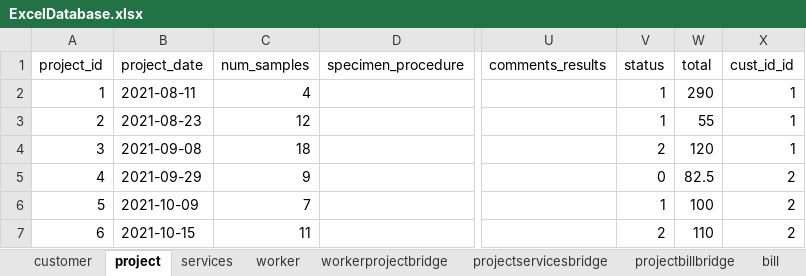
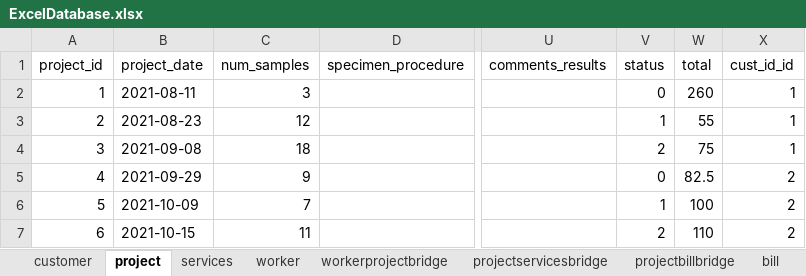
Before and after one commit to CSP5UofG/Imaging-System-App, an Excel workbook: imaging_system_app_project/resources/excel/ExcelDatabase.xlsx, sheet project, drawn as a sheet; only a part is shown, gaps mark what is left out; values as stored, in another font and other column widths than the file's, no borders; the diff names each change by its address in the sheet, - before the commit and + after, or states it on an @@ line.

Commit message:
feat: adds a project list to view bill

```diff
--- a/imaging_system_app_project/resources/excel/ExcelDatabase.xlsx (sheet project)
+++ b/imaging_system_app_project/resources/excel/ExcelDatabase.xlsx (sheet project)
-C2 (num_samples): 4
+C2 (num_samples): 3
-V2 (status): 1
+V2 (status): 0
-W2 (total): 290
+W2 (total): 260
-W4 (total): 120
+W4 (total): 75
```
Also changed, not shown: sheet services, sheet bill, sheet projectservicesbridge, sheet customer, 4 other files.
